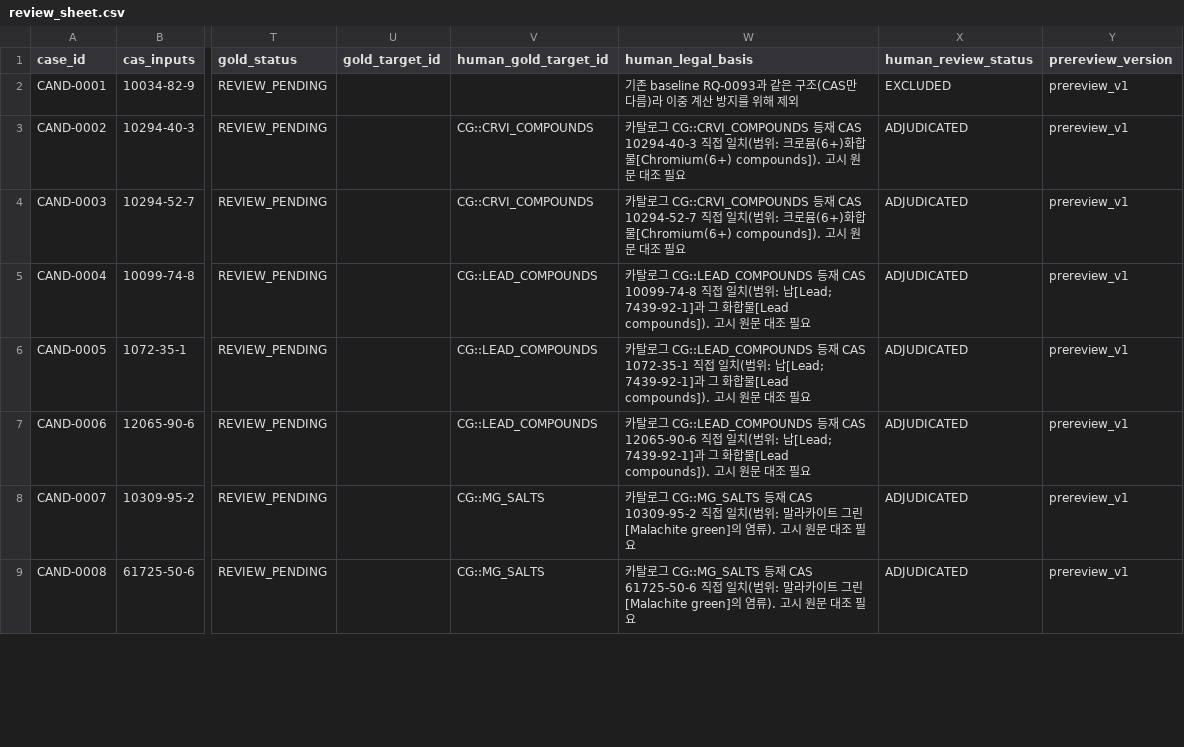
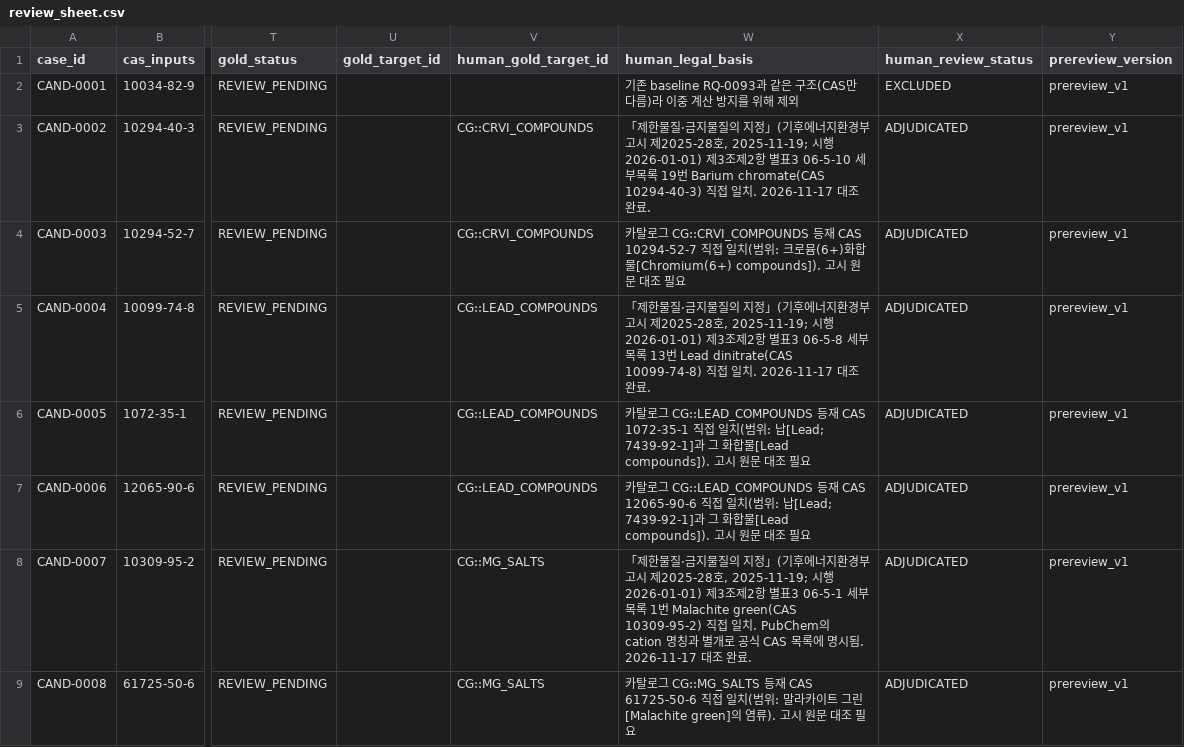
Before and after one commit to goindoll97-cloud/industrypaper, a CSV file: llm_capability_study/candidates/review_sheet.csv, drawn as a sheet; only a part is shown, gaps mark what is left out; the diff covers the shown part only; the diff names each change by its address in the sheet, - before the commit and + after, or states it on an @@ line.

```diff
--- a/llm_capability_study/candidates/review_sheet.csv
+++ b/llm_capability_study/candidates/review_sheet.csv
-W3 (human_legal_basis): 카탈로그 CG::CRVI_COMPOUNDS 등재 CAS 10294-40-3 직접 일치(범위: 크로뮴(6+)화합물[Chromium(6+) compounds]). 고시 원문 대조 필요
+W3 (human_legal_basis): 「제한물질·금지물질의 지정」(기후에너지환경부고시 제2025-28호, 2025-11-19; 시행 2026-01-01) 제3조제2항 별표3 06-5-10 세부목록 19번 Barium chromate(CAS 10294-40-3) 직접 일치. 2026-11-17 대조 완료.
-W5 (human_legal_basis): 카탈로그 CG::LEAD_COMPOUNDS 등재 CAS 10099-74-8 직접 일치(범위: 납[Lead; 7439-92-1]과 그 화합물[Lead compounds]). 고시 원문 대조 필요
+W5 (human_legal_basis): 「제한물질·금지물질의 지정」(기후에너지환경부고시 제2025-28호, 2025-11-19; 시행 2026-01-01) 제3조제2항 별표3 06-5-8 세부목록 13번 Lead dinitrate(CAS 10099-74-8) 직접 일치. 2026-11-17 대조 완료.
-W8 (human_legal_basis): 카탈로그 CG::MG_SALTS 등재 CAS 10309-95-2 직접 일치(범위: 말라카이트 그린[Malachite green]의 염류). 고시 원문 대조 필요
+W8 (human_legal_basis): 「제한물질·금지물질의 지정」(기후에너지환경부고시 제2025-28호, 2025-11-19; 시행 2026-01-01) 제3조제2항 별표3 06-5-1 세부목록 1번 Malachite green(CAS 10309-95-2) 직접 일치. PubChem의 cation 명칭과 별개로 공식 CAS 목록에 명시됨. 2026-11-17 대조 완료.
```
Also changed, not shown: 10 edited cells elsewhere in this file.
